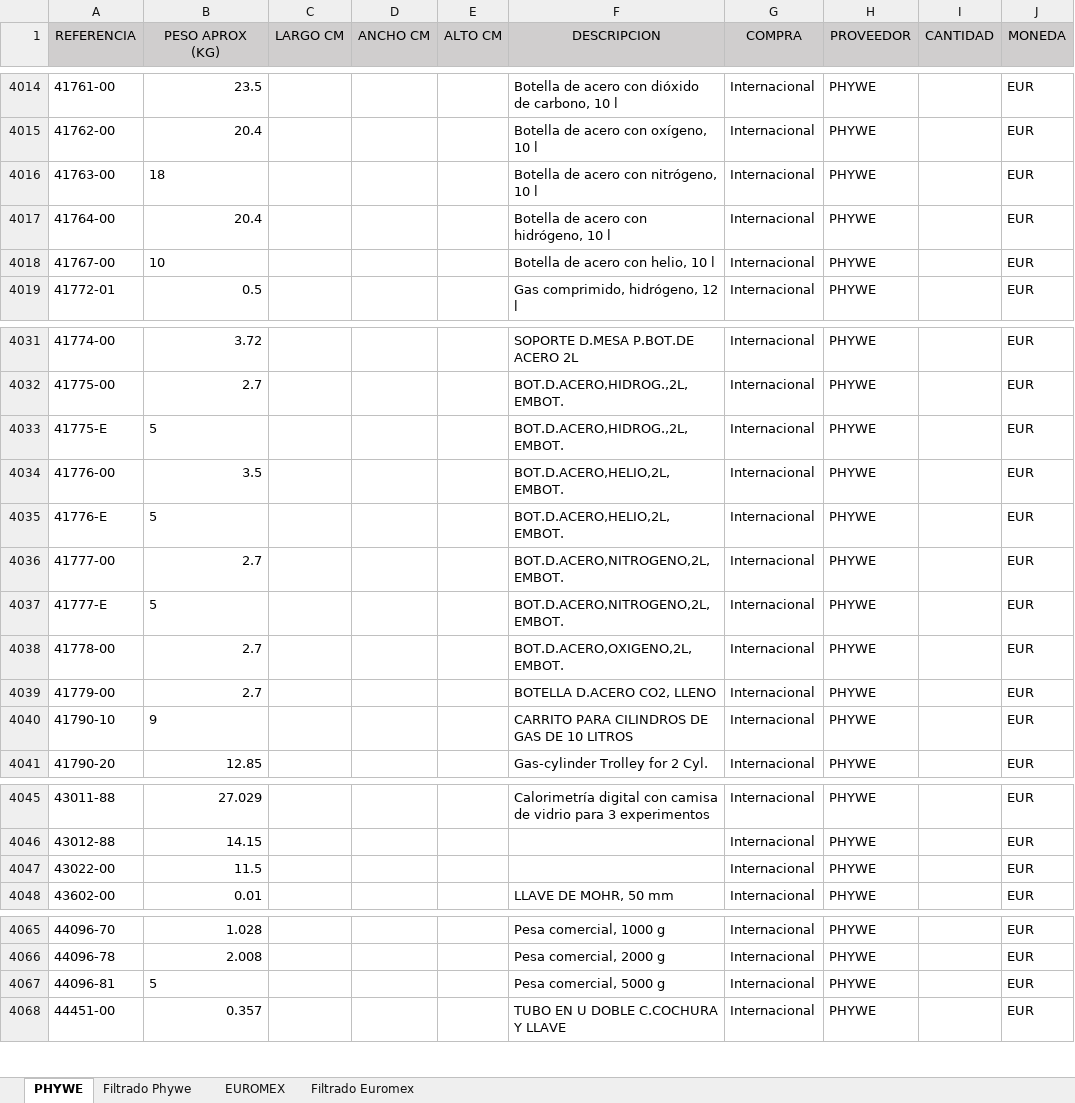
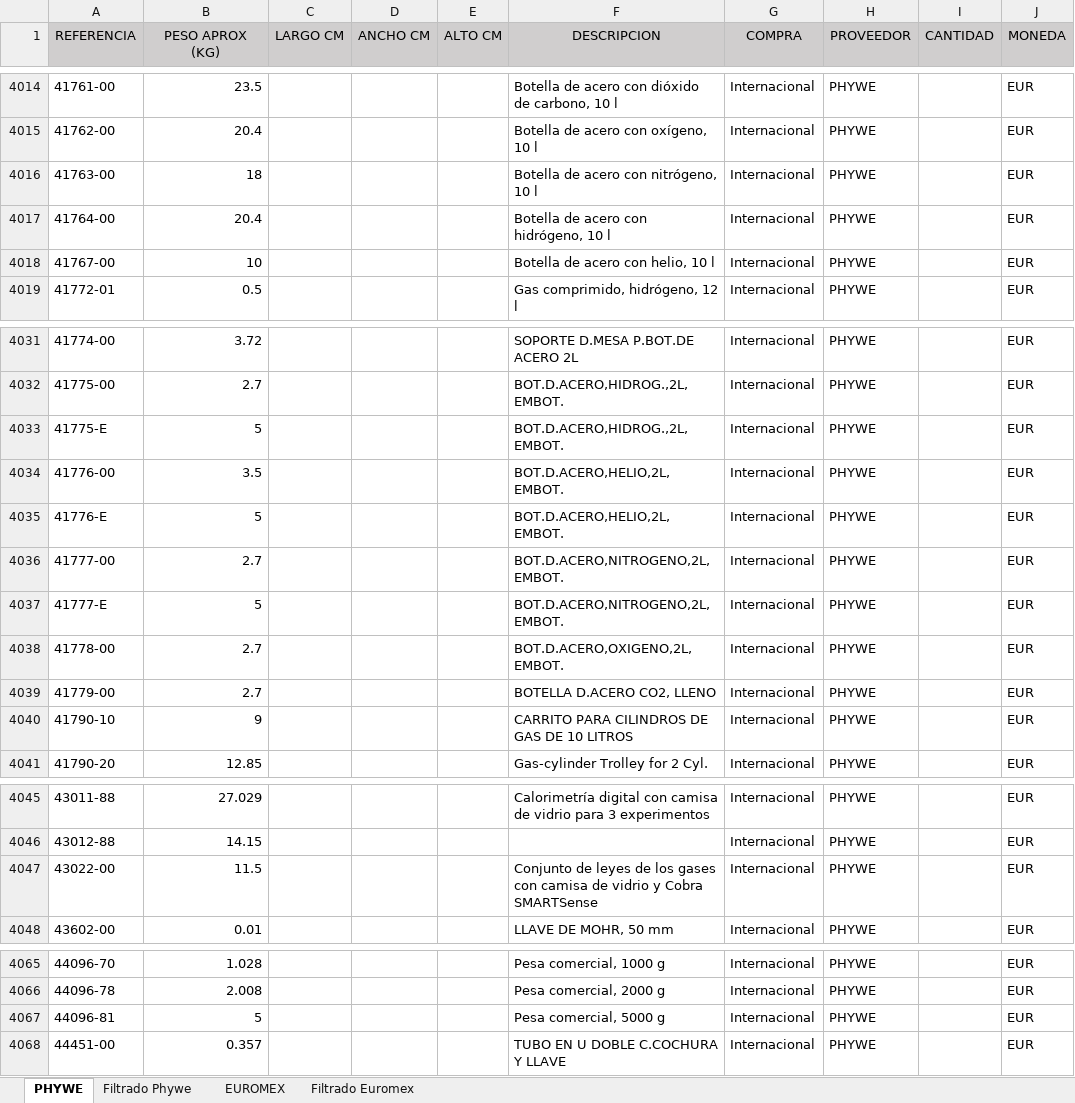
Before and after one commit to davidkht/automatizacionDocumental, an Excel workbook: basesDeDatos/listaDePrecios/Especificaciones_SP2024.xlsx, sheet PHYWE, drawn as a sheet; only a part is shown, gaps mark what is left out; values as stored, in another font and other column widths than the file's, no borders; the diff names each change by its address in the sheet, - before the commit and + after, or states it on an @@ line.

```diff
--- a/basesDeDatos/listaDePrecios/Especificaciones_SP2024.xlsx (sheet PHYWE)
+++ b/basesDeDatos/listaDePrecios/Especificaciones_SP2024.xlsx (sheet PHYWE)
-B4016 alignment: left
+B4016 alignment: right
-B4018 alignment: left
+B4018 alignment: right
-B4033 alignment: left
+B4033 alignment: right
-B4035 alignment: left
+B4035 alignment: right
-B4037 alignment: left
+B4037 alignment: right
-B4040 alignment: left
+B4040 alignment: right
-F4047 (DESCRIPCION): (empty)
+F4047 (DESCRIPCION): Conjunto de leyes de los gases con camisa de vidrio y Cobra SMARTSense
-B4067 alignment: left
+B4067 alignment: right
```
Also changed, not shown: basesDeDatos/baseDeDatosParaInforme.xlsx, 8 other files.
